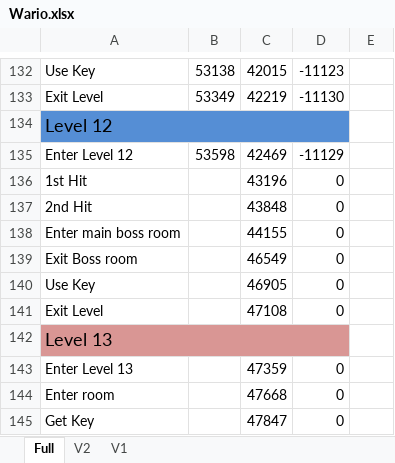
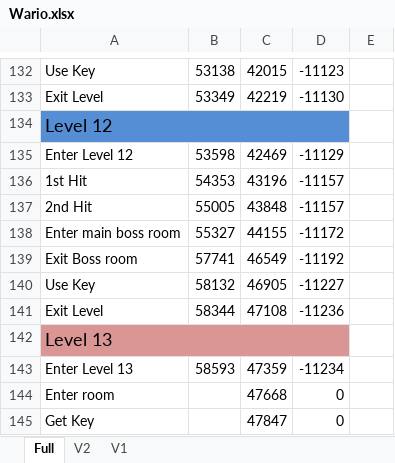
Before and after one commit to MathewWi/adelikat-tas, an Excel workbook: Wario/Wario.xlsx, sheet Full, drawn as a sheet; only a part is shown, gaps mark what is left out; values as stored, in another font and other column widths than the file's, no borders; the diff names each change by its address in the sheet, - before the commit and + after, or states it on an @@ line.

Commit message:
Wario 100% - Level 12 done.

```diff
--- a/Wario/Wario.xlsx (sheet Full)
+++ b/Wario/Wario.xlsx (sheet Full)
-B136: (empty)
+B136: 54353
-D136:D137: 0
+D136:D137: -11157
-B137: (empty)
+B137: 55005
-B138: (empty)
+B138: 55327
-D138: 0
+D138: -11172
-B139: (empty)
+B139: 57741
-D139: 0
+D139: -11192
-B140: (empty)
+B140: 58132
-D140: 0
+D140: -11227
-B141: (empty)
+B141: 58344
-D141: 0
+D141: -11236
-B143: (empty)
+B143: 58593
-D143: 0
+D143: -11234
```
Also changed, not shown: 2 other files.
